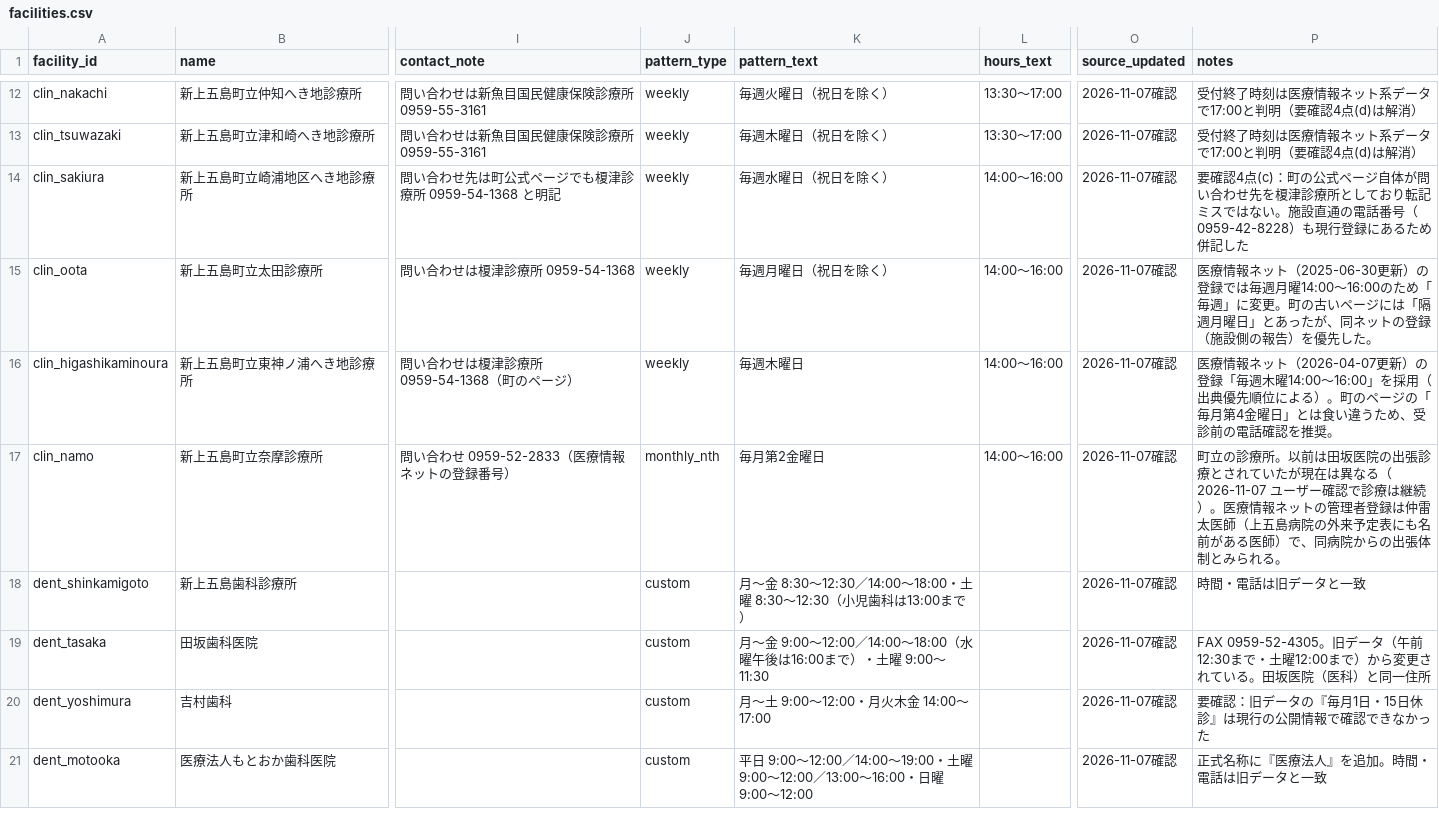
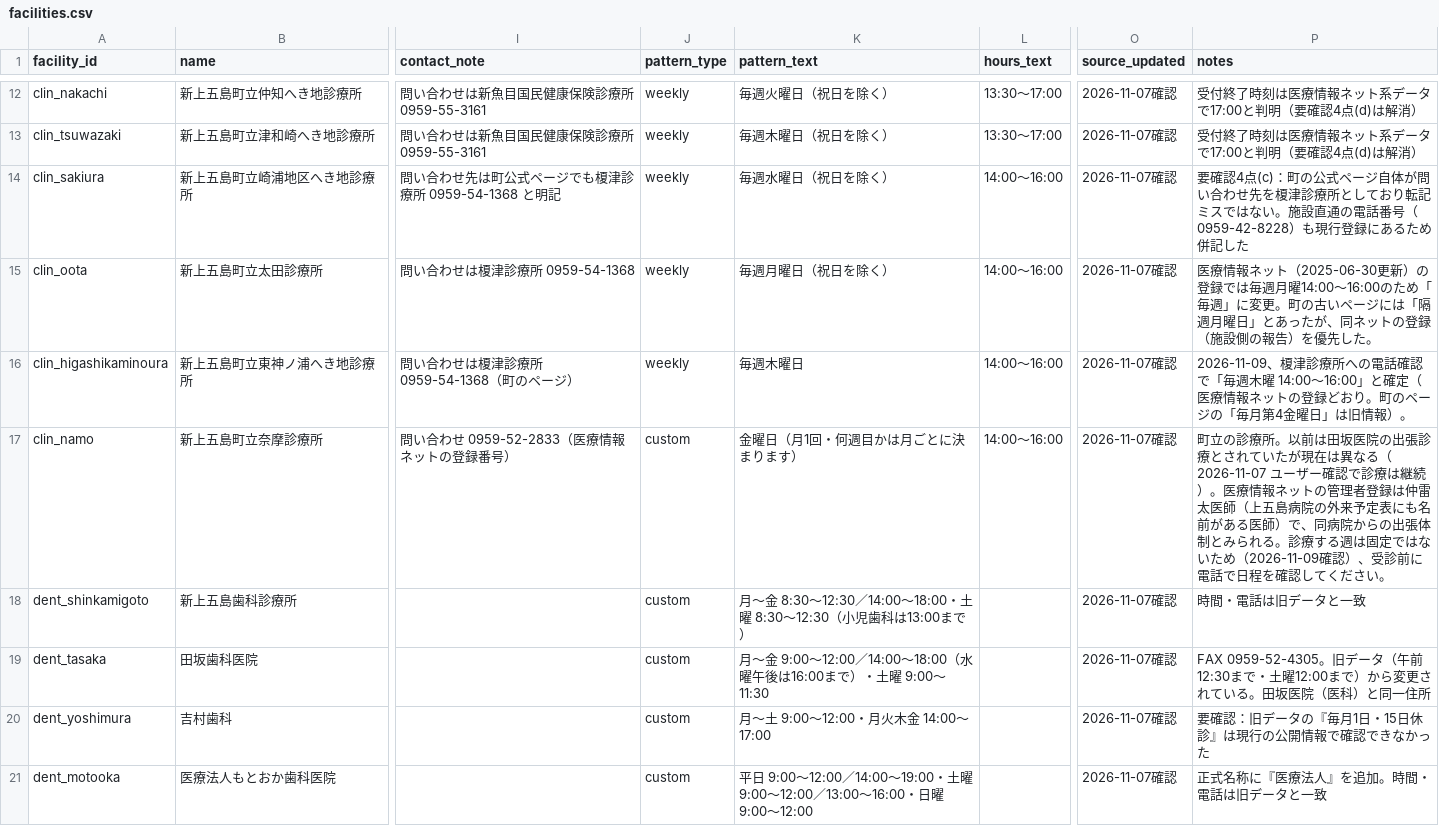
Before and after one commit to 510010/shinkamigoto-life-guide, a CSV file: data/facilities.csv, drawn as a sheet; only a part is shown, gaps mark what is left out; the diff covers the shown part only; the diff names each change by its address in the sheet, - before the commit and + after, or states it on an @@ line.

```diff
--- a/data/facilities.csv
+++ b/data/facilities.csv
-P16 (notes): 医療情報ネット（2026-04-07更新）の登録「毎週木曜14:00～16:00」を採用（出典優先順位による）。町のページの「毎月第4金曜日」とは食い違うため、受診前の電話確認を推奨。
+P16 (notes): 2026-11-09、榎津診療所への電話確認で「毎週木曜 14:00～16:00」と確定（医療情報ネットの登録どおり。町のページの「毎月第4金曜日」は旧情報）。
-J17 (pattern_type): monthly_nth
+J17 (pattern_type): custom
-K17 (pattern_text): 毎月第2金曜日
+K17 (pattern_text): 金曜日（月1回・何週目かは月ごとに決まります）
-P17 (notes): …られる。
+P17 (notes): …られる。診療する週は固定ではないため（2026-11-09確認）、受診前に電話で日程を確認してください。
```
Also changed, not shown: 3 edited cells elsewhere in this file, 1 other file.
